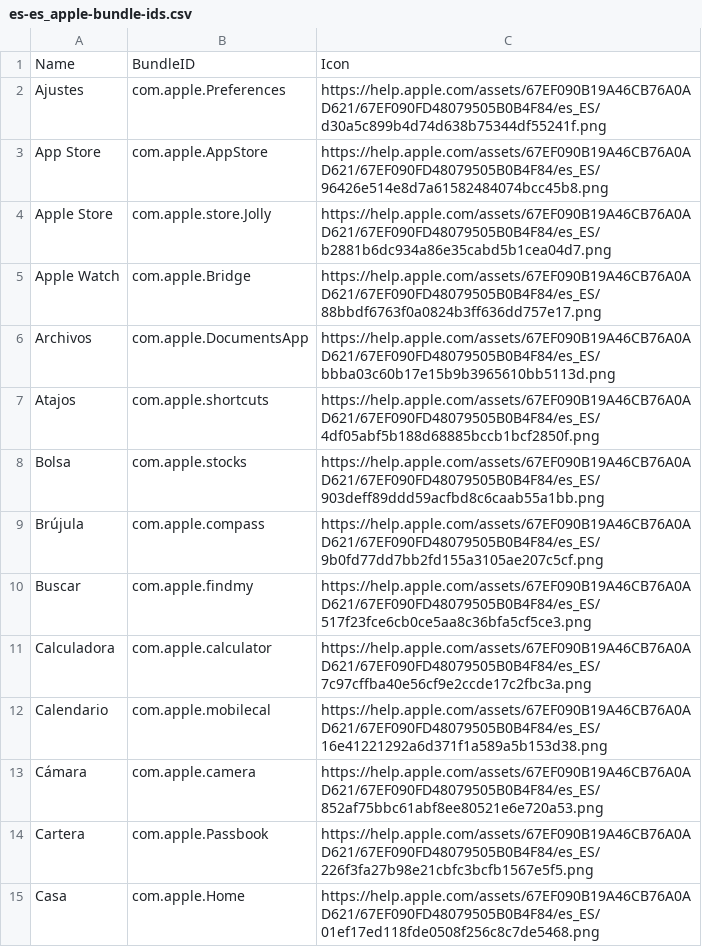
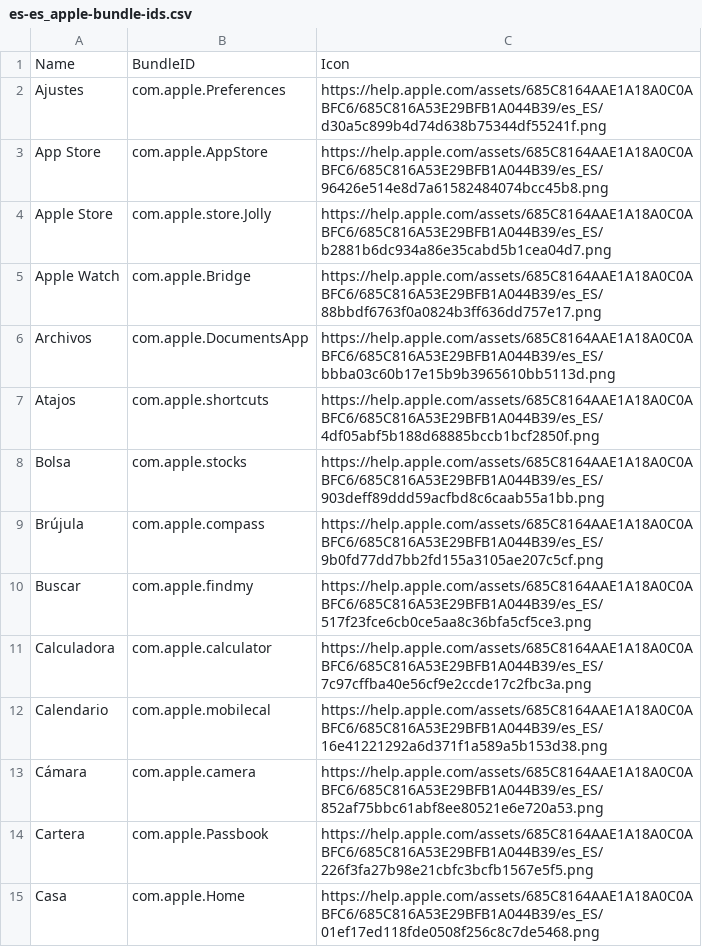
Before and after one commit to petarov/apple-bundle-ids, a CSV file: dist/es-es_apple-bundle-ids.csv, drawn as a sheet; only a part is shown; the diff covers the shown part only.

```diff
--- a/dist/es-es_apple-bundle-ids.csv
+++ b/dist/es-es_apple-bundle-ids.csv
@@ -1,15 +1,15 @@
 Name,BundleID,Icon
-Ajustes,com.apple.Preferences,"https://help.apple.com/assets/67EF090B19A46CB76A0AD621/67EF090FD48079505B0B4F84/es_ES/d30a5c899b4d74d638b75344df55241f.png"
-App Store,com.apple.AppStore,"https://help.apple.com/assets/67EF090B19A46CB76A0AD621/67EF090FD48079505B0B4F84/es_ES/96426e514e8d7a61582484074bcc45b8.png"
-Apple Store,com.apple.store.Jolly,"https://help.apple.com/assets/67EF090B19A46CB76A0AD621/67EF090FD48079505B0B4F84/es_ES/b2881b6dc934a86e35cabd5b1cea04d7.png"
-Apple Watch,com.apple.Bridge,"https://help.apple.com/assets/67EF090B19A46CB76A0AD621/67EF090FD48079505B0B4F84/es_ES/88bbdf6763f0a0824b3ff636dd757e17.png"
-Archivos,com.apple.DocumentsApp,"https://help.apple.com/assets/67EF090B19A46CB76A0AD621/67EF090FD48079505B0B4F84/es_ES/bbba03c60b17e15b9b3965610bb5113d.png"
-Atajos,com.apple.shortcuts,"https://help.apple.com/assets/67EF090B19A46CB76A0AD621/67EF090FD48079505B0B4F84/es_ES/4df05abf5b188d68885bccb1bcf2850f.png"
-Bolsa,com.apple.stocks,"https://help.apple.com/assets/67EF090B19A46CB76A0AD621/67EF090FD48079505B0B4F84/es_ES/903deff89ddd59acfbd8c6caab55a1bb.png"
-Brújula,com.apple.compass,"https://help.apple.com/assets/67EF090B19A46CB76A0AD621/67EF090FD48079505B0B4F84/es_ES/9b0fd77dd7bb2fd155a3105ae207c5cf.png"
-Buscar,com.apple.findmy,"https://help.apple.com/assets/67EF090B19A46CB76A0AD621/67EF090FD48079505B0B4F84/es_ES/517f23fce6cb0ce5aa8c36bfa5cf5ce3.png"
-Calculadora,com.apple.calculator,"https://help.apple.com/assets/67EF090B19A46CB76A0AD621/67EF090FD48079505B0B4F84/es_ES/7c97cffba40e56cf9e2ccde17c2fbc3a.png"
-Calendario,com.apple.mobilecal,"https://help.apple.com/assets/67EF090B19A46CB76A0AD621/67EF090FD48079505B0B4F84/es_ES/16e41221292a6d371f1a589a5b153d38.png"
-Cámara,com.apple.camera,"https://help.apple.com/assets/67EF090B19A46CB76A0AD621/67EF090FD48079505B0B4F84/es_ES/852af75bbc61abf8ee80521e6e720a53.png"
-Cartera,com.apple.Passbook,"https://help.apple.com/assets/67EF090B19A46CB76A0AD621/67EF090FD48079505B0B4F84/es_ES/226f3fa27b98e21cbfc3bcfb1567e5f5.png"
-Casa,com.apple.Home,"https://help.apple.com/assets/67EF090B19A46CB76A0AD621/67EF090FD48079505B0B4F84/es_ES/01ef17ed118fde0508f256c8c7de5468.png"
+Ajustes,com.apple.Preferences,"https://help.apple.com/assets/685C8164AAE1A18A0C0ABFC6/685C816A53E29BFB1A044B39/es_ES/d30a5c899b4d74d638b75344df55241f.png"
+App Store,com.apple.AppStore,"https://help.apple.com/assets/685C8164AAE1A18A0C0ABFC6/685C816A53E29BFB1A044B39/es_ES/96426e514e8d7a61582484074bcc45b8.png"
+Apple Store,com.apple.store.Jolly,"https://help.apple.com/assets/685C8164AAE1A18A0C0ABFC6/685C816A53E29BFB1A044B39/es_ES/b2881b6dc934a86e35cabd5b1cea04d7.png"
+Apple Watch,com.apple.Bridge,"https://help.apple.com/assets/685C8164AAE1A18A0C0ABFC6/685C816A53E29BFB1A044B39/es_ES/88bbdf6763f0a0824b3ff636dd757e17.png"
+Archivos,com.apple.DocumentsApp,"https://help.apple.com/assets/685C8164AAE1A18A0C0ABFC6/685C816A53E29BFB1A044B39/es_ES/bbba03c60b17e15b9b3965610bb5113d.png"
+Atajos,com.apple.shortcuts,"https://help.apple.com/assets/685C8164AAE1A18A0C0ABFC6/685C816A53E29BFB1A044B39/es_ES/4df05abf5b188d68885bccb1bcf2850f.png"
+Bolsa,com.apple.stocks,"https://help.apple.com/assets/685C8164AAE1A18A0C0ABFC6/685C816A53E29BFB1A044B39/es_ES/903deff89ddd59acfbd8c6caab55a1bb.png"
+Brújula,com.apple.compass,"https://help.apple.com/assets/685C8164AAE1A18A0C0ABFC6/685C816A53E29BFB1A044B39/es_ES/9b0fd77dd7bb2fd155a3105ae207c5cf.png"
+Buscar,com.apple.findmy,"https://help.apple.com/assets/685C8164AAE1A18A0C0ABFC6/685C816A53E29BFB1A044B39/es_ES/517f23fce6cb0ce5aa8c36bfa5cf5ce3.png"
+Calculadora,com.apple.calculator,"https://help.apple.com/assets/685C8164AAE1A18A0C0ABFC6/685C816A53E29BFB1A044B39/es_ES/7c97cffba40e56cf9e2ccde17c2fbc3a.png"
+Calendario,com.apple.mobilecal,"https://help.apple.com/assets/685C8164AAE1A18A0C0ABFC6/685C816A53E29BFB1A044B39/es_ES/16e41221292a6d371f1a589a5b153d38.png"
+Cámara,com.apple.camera,"https://help.apple.com/assets/685C8164AAE1A18A0C0ABFC6/685C816A53E29BFB1A044B39/es_ES/852af75bbc61abf8ee80521e6e720a53.png"
+Cartera,com.apple.Passbook,"https://help.apple.com/assets/685C8164AAE1A18A0C0ABFC6/685C816A53E29BFB1A044B39/es_ES/226f3fa27b98e21cbfc3bcfb1567e5f5.png"
+Casa,com.apple.Home,"https://help.apple.com/assets/685C8164AAE1A18A0C0ABFC6/685C816A53E29BFB1A044B39/es_ES/01ef17ed118fde0508f256c8c7de5468.png"
```
Also changed, not shown: 1 added row, 1 removed row and 40 edited cells elsewhere in this file, dist/de-de_apple-bundle-ids.csv, dist/en-us_apple-bundle-ids.csv, 18 other files.
